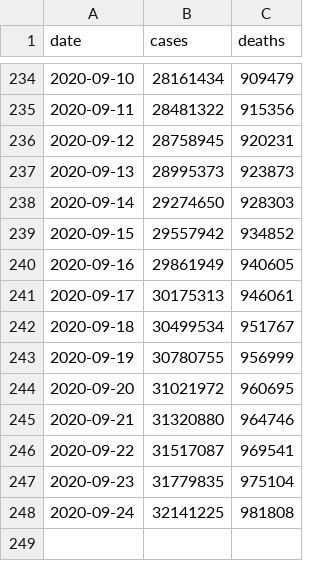
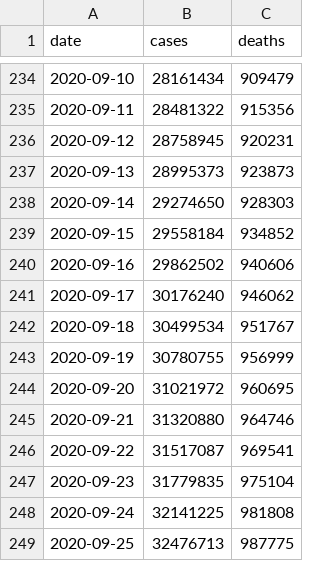
Before and after one commit to covid-open-data/xform-casecount-jhu, a CSV file: output/global.csv, drawn as a sheet; only a part is shown, gaps mark what is left out.

```diff
--- a/output/global.csv
+++ b/output/global.csv
@@ -238,5 +238,5 @@ date,cases,deaths
 2020-09-14,29274650,928303
-2020-09-15,29557942,934852
-2020-09-16,29861949,940605
-2020-09-17,30175313,946061
+2020-09-15,29558184,934852
+2020-09-16,29862502,940606
+2020-09-17,30176240,946062
 2020-09-18,30499534,951767
@@ -248 +248,2 @@ date,cases,deaths
 2020-09-24,32141225,981808
+2020-09-25,32476713,987775
```
Also changed, not shown: output/admin0/all.csv, output/continents.csv, 1 other file.
